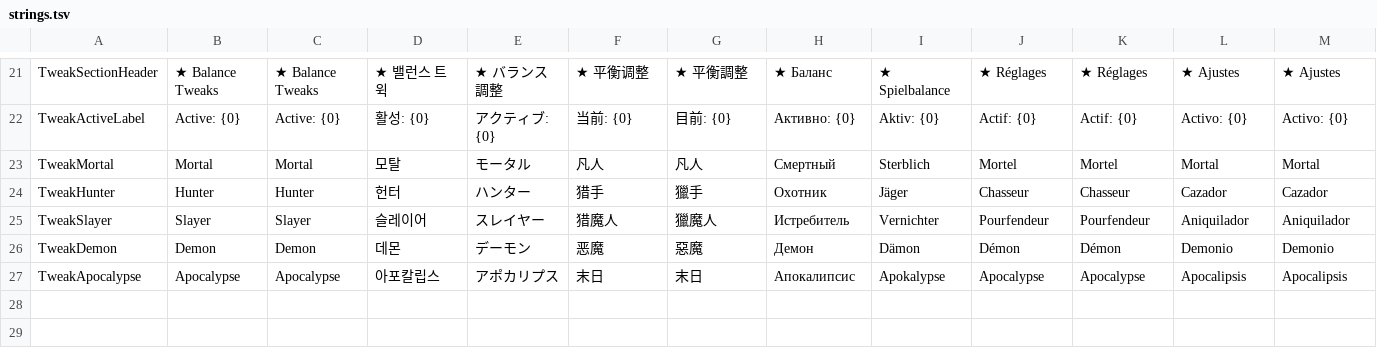
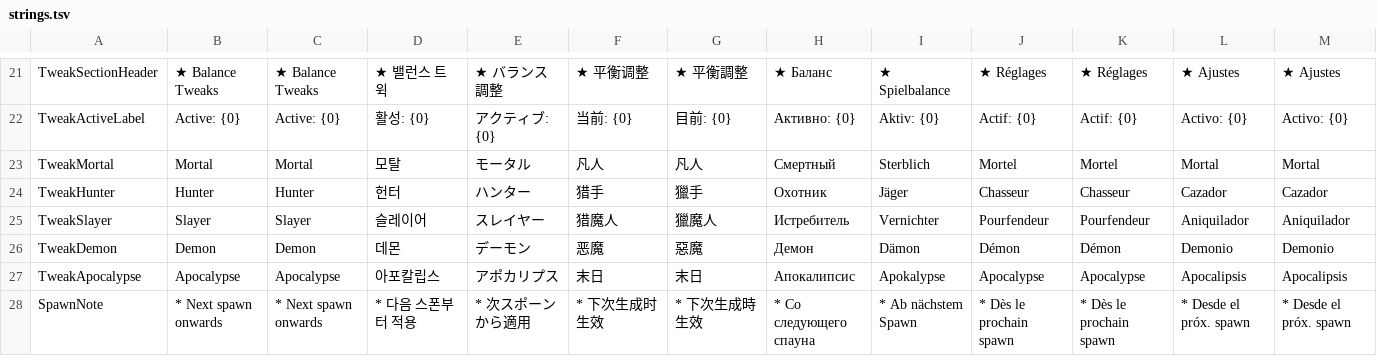
Before and after one commit to myso-kr/bloodshed-mod-toolkit, a TSV file: I18n/strings.tsv, drawn as a sheet; only a part is shown, gaps mark what is left out; rows hold the shown columns only; the diff names each change by its address in the sheet, - before the commit and + after, or states it on an @@ line.

```diff
--- a/I18n/strings.tsv
+++ b/I18n/strings.tsv
+row 28: SpawnNote | * Next spawn onwards | * Next spawn onwards | * 다음 스폰부터 적용 | * 次スポーンから適用 | * 下次生成时生效 | * 下次生成時生效 | * Со следующего спауна | * Ab nächstem Spawn | * Dès le prochain spawn | * Dès le prochain spawn | * Desde el próx. spawn | * Desde el próx. spawn
```
Also changed, not shown: 8 other files.
